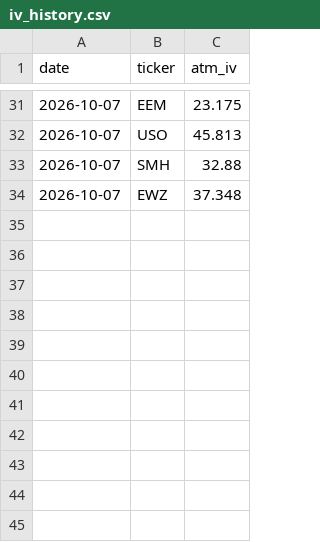
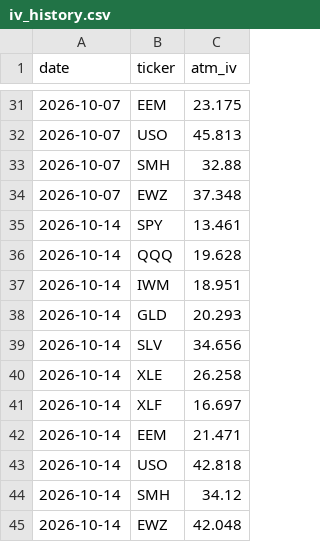
Before and after one commit to KaloFachikov/Short-Strangle-Scanner, a CSV file: iv_history.csv, drawn as a sheet; only a part is shown, gaps mark what is left out; the diff names each change by its address in the sheet, - before the commit and + after, or states it on an @@ line.

```diff
--- a/iv_history.csv
+++ b/iv_history.csv
+row 35: 2026-10-14 | SPY | 13.461
+row 36: 2026-10-14 | QQQ | 19.628
+row 37: 2026-10-14 | IWM | 18.951
+row 38: 2026-10-14 | GLD | 20.293
+row 39: 2026-10-14 | SLV | 34.656
+row 40: 2026-10-14 | XLE | 26.258
+row 41: 2026-10-14 | XLF | 16.697
+row 42: 2026-10-14 | EEM | 21.471
+row 43: 2026-10-14 | USO | 42.818
+row 44: 2026-10-14 | SMH | 34.12
+row 45: 2026-10-14 | EWZ | 42.048
```
Also changed, not shown: 1 other file.
